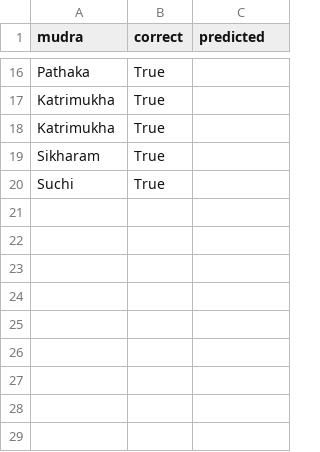
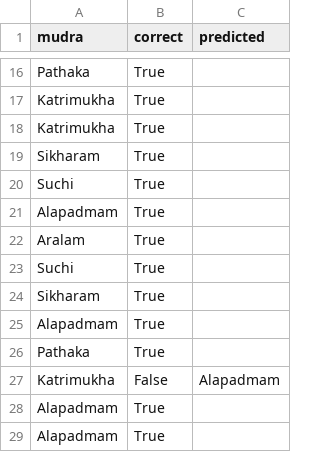
Before and after one commit to anitrose/the-mudras, a CSV file: datasets/feedback.csv, drawn as a sheet; only a part is shown, gaps mark what is left out.

Commit message:
Added practice mode and updated mudra recognition features

```diff
--- a/datasets/feedback.csv
+++ b/datasets/feedback.csv
@@ -20 +20,10 @@ Sikharam,True,
 Suchi,True,
+Alapadmam,True,
+Aralam,True,
+Suchi,True,
+Sikharam,True,
+Alapadmam,True,
+Pathaka,True,
+Katrimukha,False,Alapadmam
+Alapadmam,True,
+Alapadmam,True,
```
Also changed, not shown: 18 other files.
